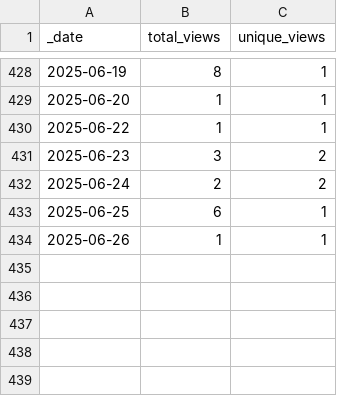
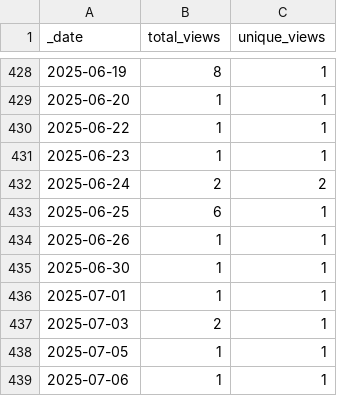
Before and after one commit to AlexRogalskiy/spark-patterns, a CSV file: traffic/views.csv, drawn as a sheet; only a part is shown, gaps mark what is left out.

```diff
--- a/traffic/views.csv
+++ b/traffic/views.csv
@@ -430,3 +430,3 @@ _date,total_views,unique_views
 2025-06-22,1,1
-2025-06-23,3,2
+2025-06-23,1,1
 2025-06-24,2,2
@@ -434 +434,6 @@ _date,total_views,unique_views
 2025-06-26,1,1
+2025-06-30,1,1
+2025-07-01,1,1
+2025-07-03,2,1
+2025-07-05,1,1
+2025-07-06,1,1
```
Also changed, not shown: traffic/clones.csv, 1 other file.
